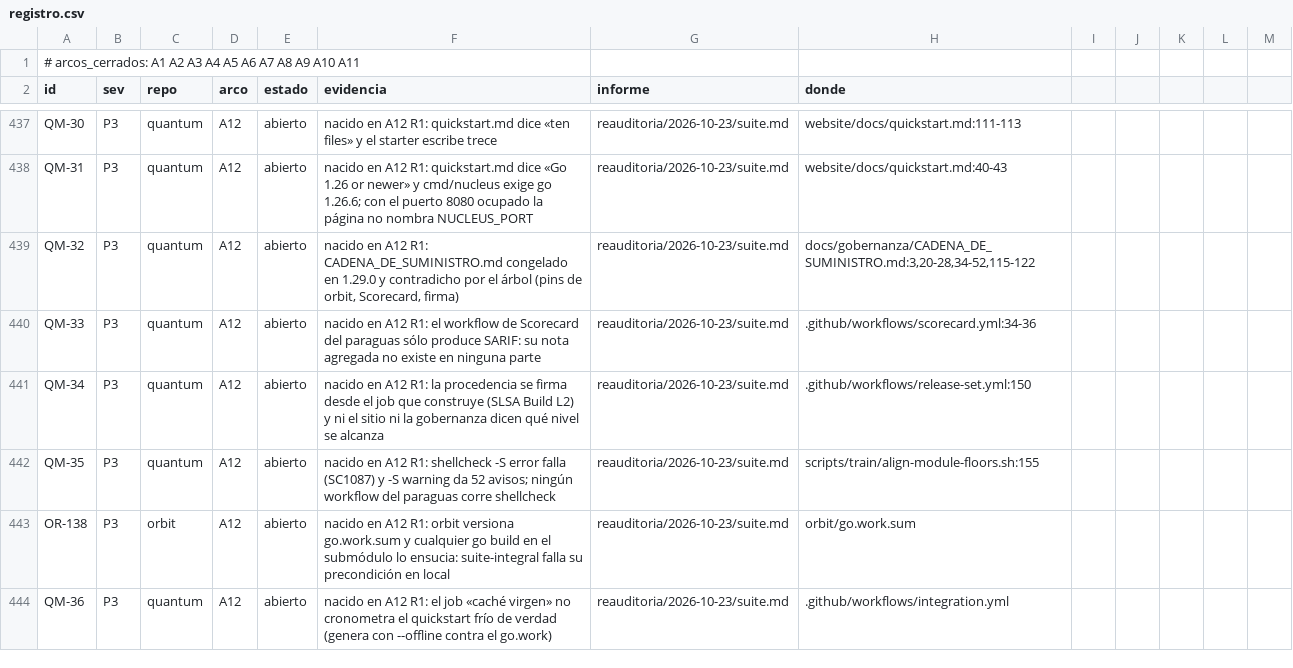
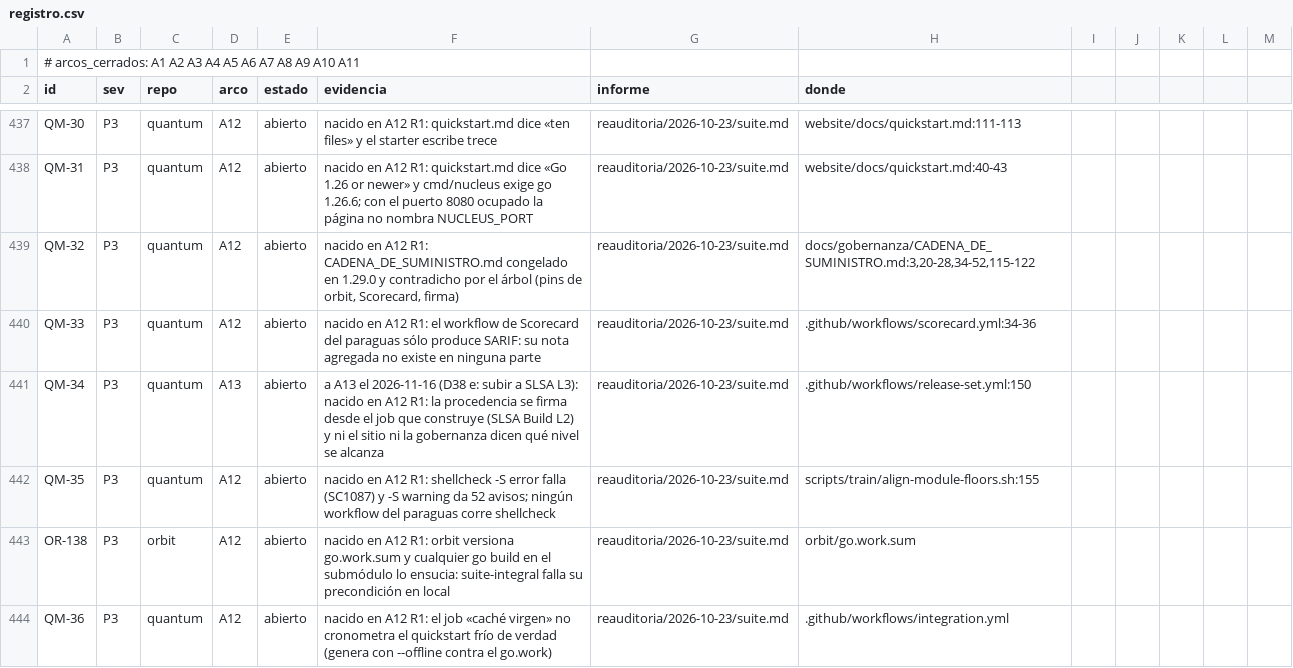
Before and after one commit to jcsvwinston/quantum, a CSV file: docs/auditoria/madurez-2026-09-03/registro.csv, drawn as a sheet; only a part is shown, gaps mark what is left out; the diff covers the shown part only.

```diff
--- a/docs/auditoria/madurez-2026-09-03/registro.csv
+++ b/docs/auditoria/madurez-2026-09-03/registro.csv
@@ -440,3 +440,3 @@ QM-32,P3,quantum,A12,abierto,"nacido en A12 R1: CADENA_DE_SUMINISTRO.md congelad
 QM-33,P3,quantum,A12,abierto,nacido en A12 R1: el workflow de Scorecard del paraguas sólo produce SARIF: su nota agregada no existe en ninguna parte,reauditoria/2026-10-23/suite.md,.github/workflows/scorecard.yml:34-36
-QM-34,P3,quantum,A12,abierto,nacido en A12 R1: la procedencia se firma desde el job que construye (SLSA Build L2) y ni el sitio ni la gobernanza dicen qué nivel se alcanza,reauditoria/2026-10-23/suite.md,.github/workflows/release-set.yml:150
+QM-34,P3,quantum,A13,abierto,a A13 el 2026-11-16 (D38 e: subir a SLSA L3): nacido en A12 R1: la procedencia se firma desde el job que construye (SLSA Build L2) y ni el sitio ni la gobernanza dicen qué nivel se alcanza,reauditoria/2026-10-23/suite.md,.github/workflows/release-set.yml:150
 QM-35,P3,quantum,A12,abierto,nacido en A12 R1: shellcheck -S error falla (SC1087) y -S warning da 52 avisos; ningún workflow del paraguas corre shellcheck,reauditoria/2026-10-23/suite.md,scripts/train/align-module-floors.sh:155
```
Also changed, not shown: 8 edited cells elsewhere in this file, docs/auditoria/criterios-5.csv, 4 other files.
